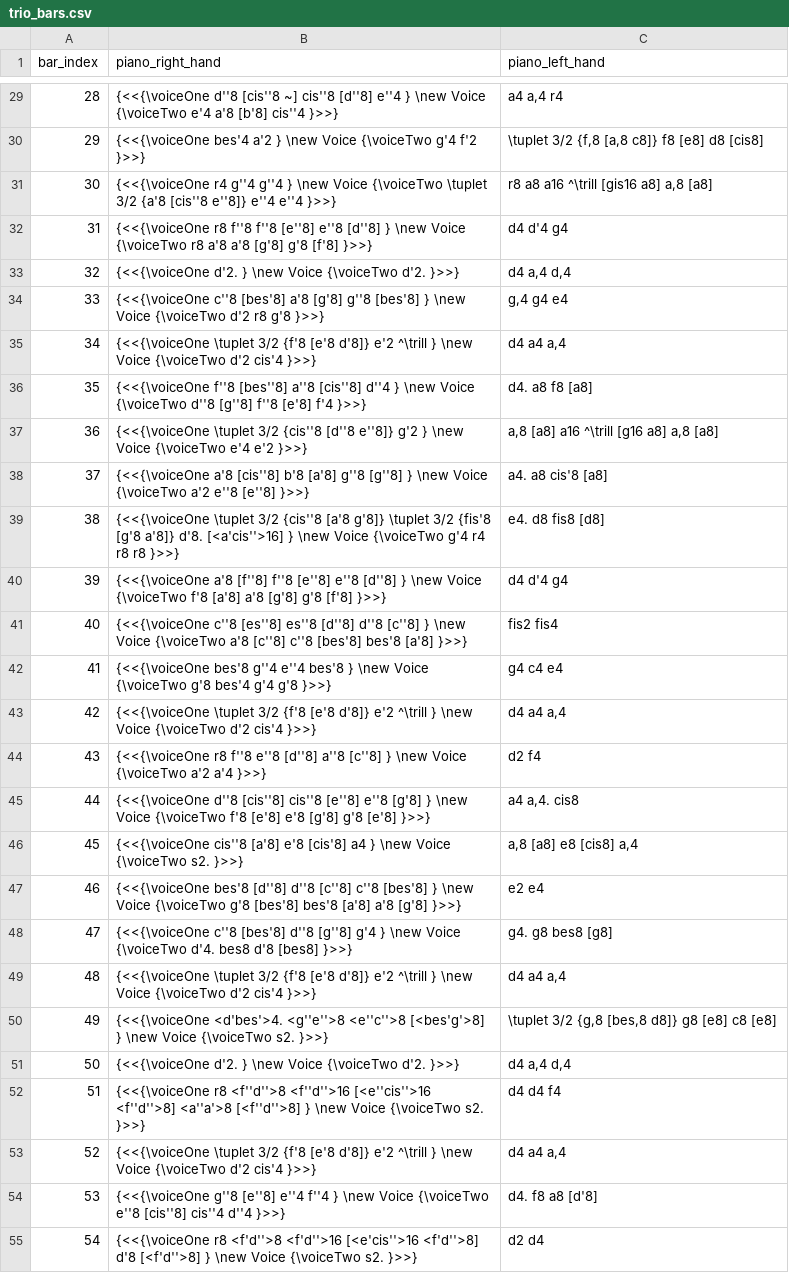
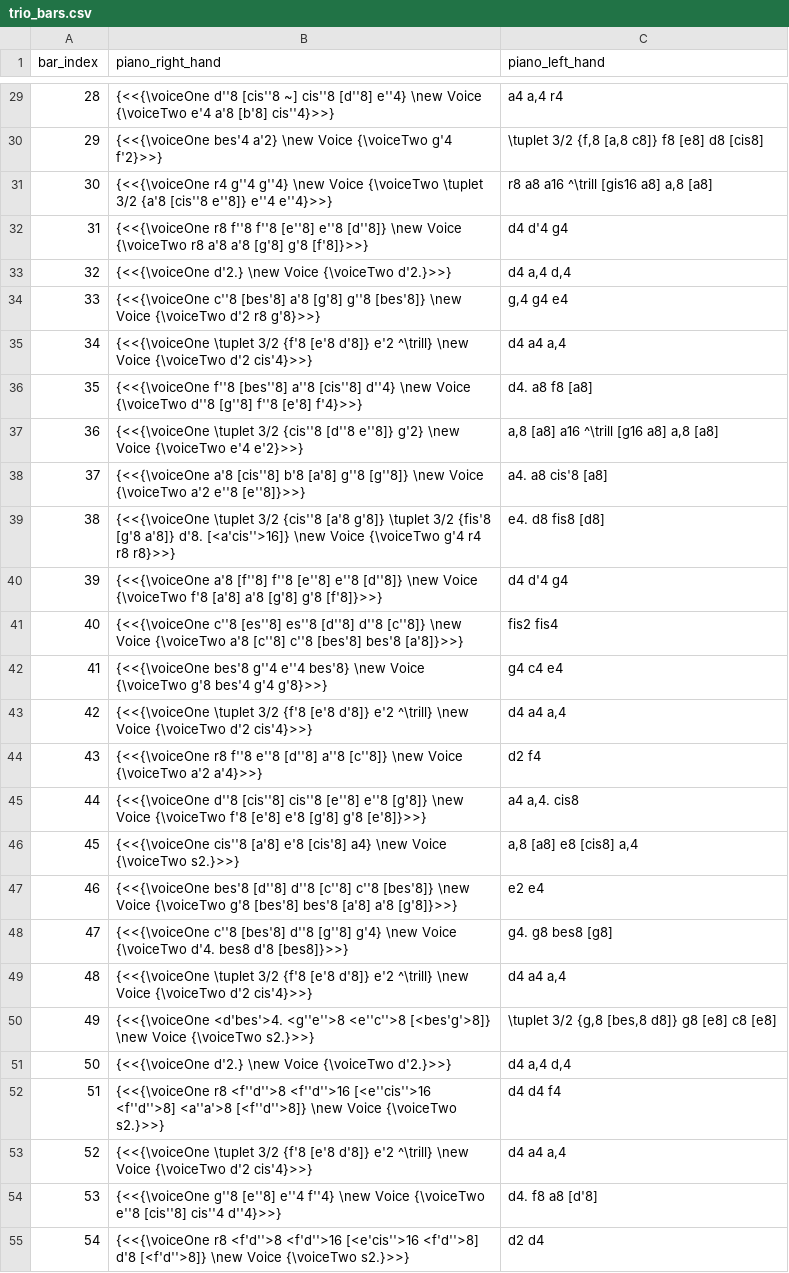
Before and after one commit to robbert-harms/musical-games, a CSV file: musical_games/data/dice_games2/kirnberger_menuet_trio/trio_bars.csv, drawn as a sheet; only a part is shown, gaps mark what is left out; the diff covers the shown part only; the diff names each change by its address in the sheet, - before the commit and + after, or states it on an @@ line.

```diff
--- a/musical_games/data/dice_games2/kirnberger_menuet_trio/trio_bars.csv
+++ b/musical_games/data/dice_games2/kirnberger_menuet_trio/trio_bars.csv
-B29 (piano_right_hand): …cis''8 [d''8] e''4 } \new Voice {\voiceTwo e'4 a'8 [b'8] cis''4 }>>}
+B29 (piano_right_hand): …cis''8 [d''8] e''4} \new Voice {\voiceTwo e'4 a'8 [b'8] cis''4}>>}
-B30 (piano_right_hand): {<<{\voiceOne bes'4 a'2 } \new Voice {\voiceTwo g'4 f'2 }>>}
+B30 (piano_right_hand): {<<{\voiceOne bes'4 a'2} \new Voice {\voiceTwo g'4 f'2}>>}
-B31 (piano_right_hand): …r4 g''4 g''4 } \new Voice {\voiceTwo \tuplet 3/2 {a'8 [cis''8 e''8]} e''4 e''4 }>>}
+B31 (piano_right_hand): …r4 g''4 g''4} \new Voice {\voiceTwo \tuplet 3/2 {a'8 [cis''8 e''8]} e''4 e''4}>>}
-B32 (piano_right_hand): …[e''8] e''8 [d''8] } \new Voice {\voiceTwo r8 a'8 a'8 [g'8] g'8 [f'8] }>>}
+B32 (piano_right_hand): …[e''8] e''8 [d''8]} \new Voice {\voiceTwo r8 a'8 a'8 [g'8] g'8 [f'8]}>>}
-B33 (piano_right_hand): {<<{\voiceOne d'2. } \new Voice {\voiceTwo d'2. }>>}
+B33 (piano_right_hand): {<<{\voiceOne d'2.} \new Voice {\voiceTwo d'2.}>>}
-B34 (piano_right_hand): …[g'8] g''8 [bes'8] } \new Voice {\voiceTwo d'2 r8 g'8 }>>}
+B34 (piano_right_hand): …[g'8] g''8 [bes'8]} \new Voice {\voiceTwo d'2 r8 g'8}>>}
-B35 (piano_right_hand): …d'8]} e'2 ^\trill } \new Voice {\voiceTwo d'2 cis'4 }>>}
+B35 (piano_right_hand): …d'8]} e'2 ^\trill} \new Voice {\voiceTwo d'2 cis'4}>>}
-B36 (piano_right_hand): …a''8 [cis''8] d''4 } \new Voice {\voiceTwo d''8 [g''8] f''8 [e'8] f'4 }>>}
+B36 (piano_right_hand): …a''8 [cis''8] d''4} \new Voice {\voiceTwo d''8 [g''8] f''8 [e'8] f'4}>>}
-B37 (piano_right_hand): …[d''8 e''8]} g'2 } \new Voice {\voiceTwo e'4 e'2 }>>}
+B37 (piano_right_hand): …[d''8 e''8]} g'2} \new Voice {\voiceTwo e'4 e'2}>>}
-B38 (piano_right_hand): …[a'8] g''8 [g''8] } \new Voice {\voiceTwo a'2 e''8 [e''8] }>>}
+B38 (piano_right_hand): …[a'8] g''8 [g''8]} \new Voice {\voiceTwo a'2 e''8 [e''8]}>>}
-B39 (piano_right_hand): …a'8]} d'8. [<a'cis''>16] } \new Voice {\voiceTwo g'4 r4 r8 r8 }>>}
+B39 (piano_right_hand): …a'8]} d'8. [<a'cis''>16]} \new Voice {\voiceTwo g'4 r4 r8 r8}>>}
-B40 (piano_right_hand): …[e''8] e''8 [d''8] } \new Voice {\voiceTwo f'8 [a'8] a'8 [g'8] g'8 [f'8] }>>}
+B40 (piano_right_hand): …[e''8] e''8 [d''8]} \new Voice {\voiceTwo f'8 [a'8] a'8 [g'8] g'8 [f'8]}>>}
-B41 (piano_right_hand): …[d''8] d''8 [c''8] } \new Voice {\voiceTwo a'8 [c''8] c''8 [bes'8] bes'8 [a'8] }>>}
+B41 (piano_right_hand): …[d''8] d''8 [c''8]} \new Voice {\voiceTwo a'8 [c''8] c''8 [bes'8] bes'8 [a'8]}>>}
-B42 (piano_right_hand): …g''4 e''4 bes'8 } \new Voice {\voiceTwo g'8 bes'4 g'4 g'8 }>>}
+B42 (piano_right_hand): …g''4 e''4 bes'8} \new Voice {\voiceTwo g'8 bes'4 g'4 g'8}>>}
-B43 (piano_right_hand): …d'8]} e'2 ^\trill } \new Voice {\voiceTwo d'2 cis'4 }>>}
+B43 (piano_right_hand): …d'8]} e'2 ^\trill} \new Voice {\voiceTwo d'2 cis'4}>>}
-B44 (piano_right_hand): …[d''8] a''8 [c''8] } \new Voice {\voiceTwo a'2 a'4 }>>}
+B44 (piano_right_hand): …[d''8] a''8 [c''8]} \new Voice {\voiceTwo a'2 a'4}>>}
-B45 (piano_right_hand): …[e''8] e''8 [g'8] } \new Voice {\voiceTwo f'8 [e'8] e'8 [g'8] g'8 [e'8] }>>}
+B45 (piano_right_hand): …[e''8] e''8 [g'8]} \new Voice {\voiceTwo f'8 [e'8] e'8 [g'8] g'8 [e'8]}>>}
-B46 (piano_right_hand): …e'8 [cis'8] a4 } \new Voice {\voiceTwo s2. }>>}
+B46 (piano_right_hand): …e'8 [cis'8] a4} \new Voice {\voiceTwo s2.}>>}
-B47 (piano_right_hand): …[c''8] c''8 [bes'8] } \new Voice {\voiceTwo g'8 [bes'8] bes'8 [a'8] a'8 [g'8] }>>}
+B47 (piano_right_hand): …[c''8] c''8 [bes'8]} \new Voice {\voiceTwo g'8 [bes'8] bes'8 [a'8] a'8 [g'8]}>>}
-B48 (piano_right_hand): …d''8 [g''8] g'4 } \new Voice {\voiceTwo d'4. bes8 d'8 [bes8] }>>}
+B48 (piano_right_hand): …d''8 [g''8] g'4} \new Voice {\voiceTwo d'4. bes8 d'8 [bes8]}>>}
-B49 (piano_right_hand): …d'8]} e'2 ^\trill } \new Voice {\voiceTwo d'2 cis'4 }>>}
+B49 (piano_right_hand): …d'8]} e'2 ^\trill} \new Voice {\voiceTwo d'2 cis'4}>>}
-B50 (piano_right_hand): …<g''e''>8 <e''c''>8 [<bes'g'>8] } \new Voice {\voiceTwo s2. }>>}
+B50 (piano_right_hand): …<g''e''>8 <e''c''>8 [<bes'g'>8]} \new Voice {\voiceTwo s2.}>>}
-B51 (piano_right_hand): {<<{\voiceOne d'2. } \new Voice {\voiceTwo d'2. }>>}
+B51 (piano_right_hand): {<<{\voiceOne d'2.} \new Voice {\voiceTwo d'2.}>>}
-B52 (piano_right_hand): …<f''d''>8] <a''a'>8 [<f''d''>8] } \new Voice {\voiceTwo s2. }>>}
+B52 (piano_right_hand): …<f''d''>8] <a''a'>8 [<f''d''>8]} \new Voice {\voiceTwo s2.}>>}
-B53 (piano_right_hand): …d'8]} e'2 ^\trill } \new Voice {\voiceTwo d'2 cis'4 }>>}
+B53 (piano_right_hand): …d'8]} e'2 ^\trill} \new Voice {\voiceTwo d'2 cis'4}>>}
-B54 (piano_right_hand): …[e''8] e''4 f''4 } \new Voice {\voiceTwo e''8 [cis''8] cis''4 d''4 }>>}
+B54 (piano_right_hand): …[e''8] e''4 f''4} \new Voice {\voiceTwo e''8 [cis''8] cis''4 d''4}>>}
-B55 (piano_right_hand): …<f'd''>8] d'8 [<f'd''>8] } \new Voice {\voiceTwo s2. }>>}
+B55 (piano_right_hand): …<f'd''>8] d'8 [<f'd''>8]} \new Voice {\voiceTwo s2.}>>}
```
Also changed, not shown: 69 edited cells elsewhere in this file, 8 other files.
